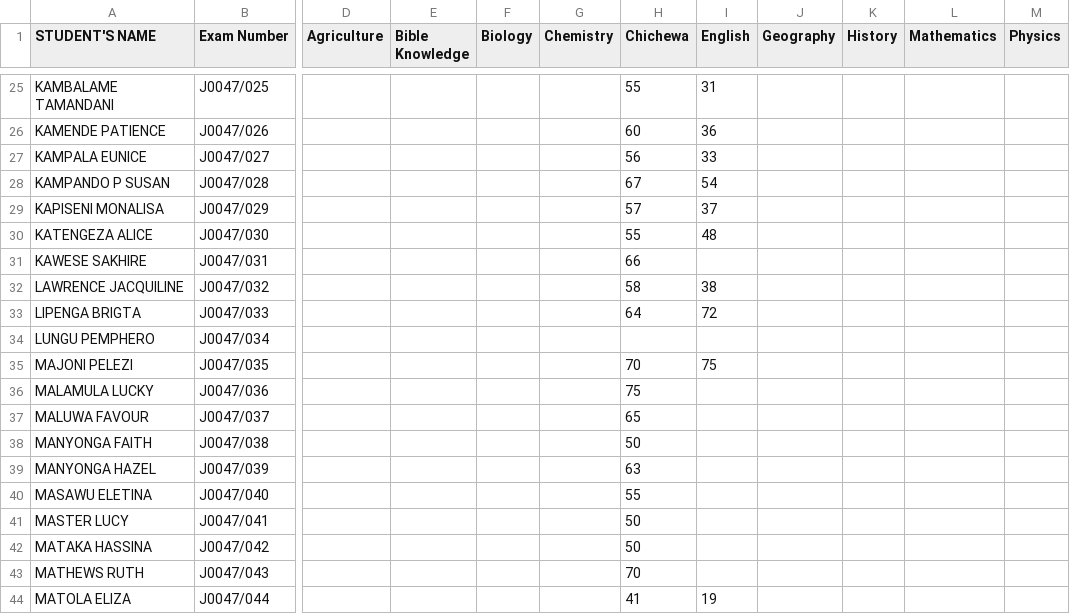
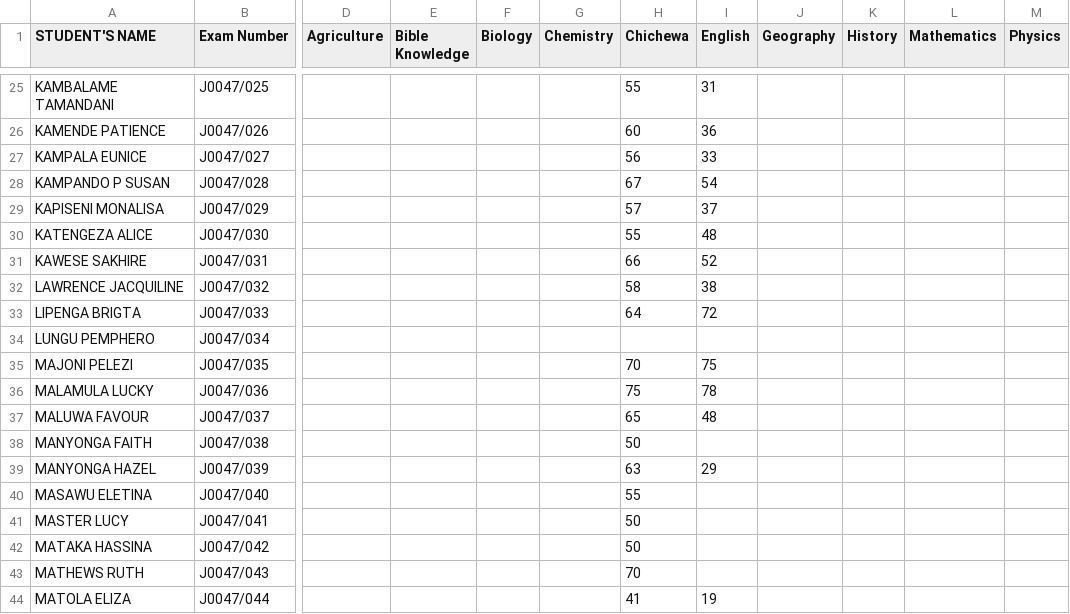
Before and after one commit to magawass/m, a CSV file: form2.csv, drawn as a sheet; only a part is shown, gaps mark what is left out; the diff names each change by its address in the sheet, - before the commit and + after, or states it on an @@ line.

Commit message:
Update: form2 - English (4/19/2026, 4:47:12 PM)

```diff
--- a/form2.csv
+++ b/form2.csv
-I31 (English): (empty)
+I31 (English): 52
-I36 (English): (empty)
+I36 (English): 78
-I37 (English): (empty)
+I37 (English): 48
-I39 (English): (empty)
+I39 (English): 29
```
